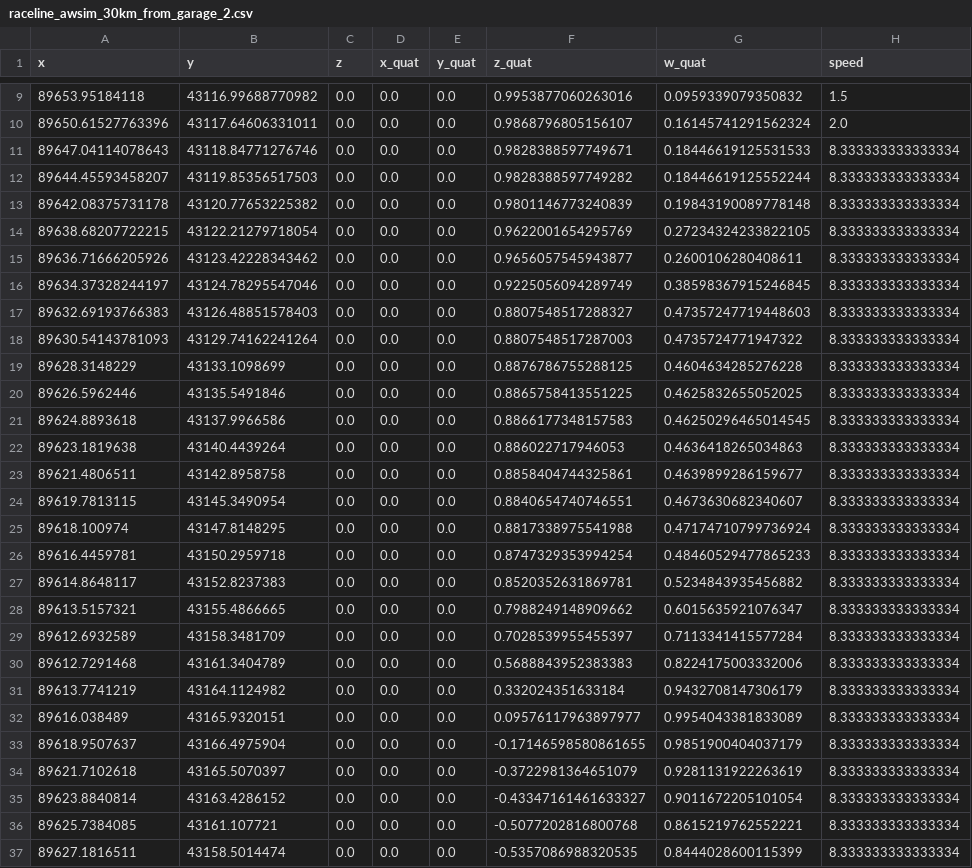
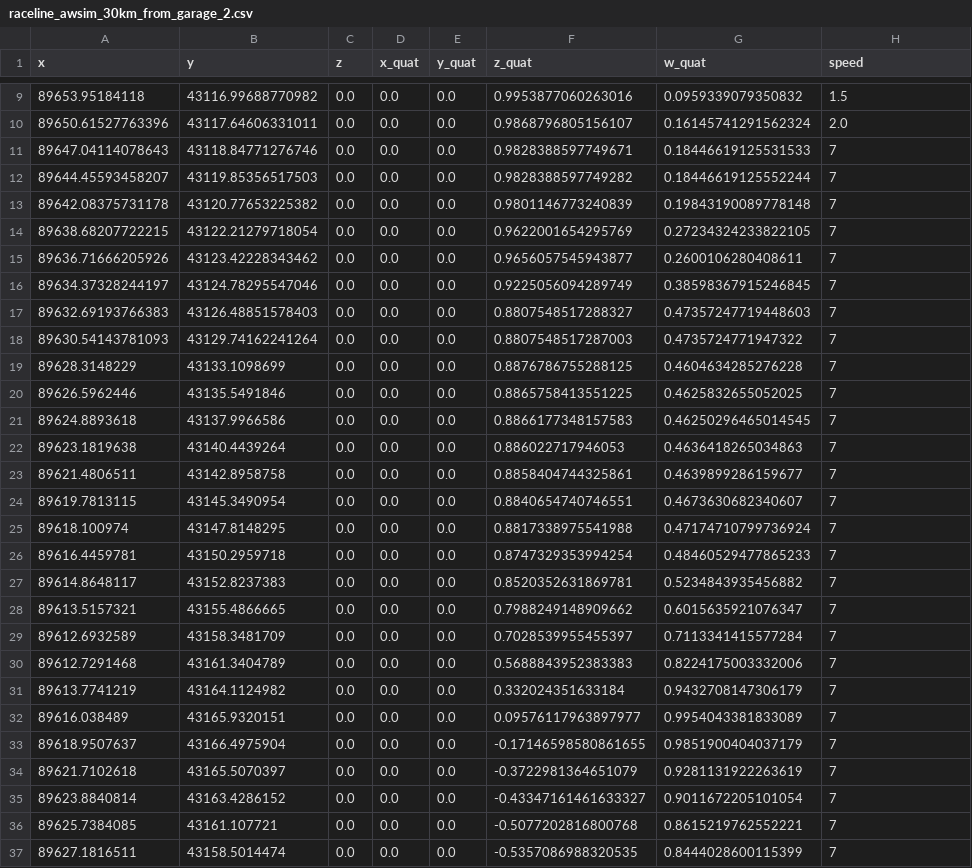
Before and after one commit to taka1223/aichallenge-2025, a CSV file: aichallenge/workspace/src/aichallenge_submit/simple_trajectory_generator/data/raceline_awsim_30km_from_garage_2.csv, drawn as a sheet; only a part is shown, gaps mark what is left out; the diff covers the shown part only.

Commit message:
venv作成。racelineエクセル変更

```diff
--- a/aichallenge/workspace/src/aichallenge_submit/simple_trajectory_generator/data/raceline_awsim_30km_from_garage_2.csv
+++ b/aichallenge/workspace/src/aichallenge_submit/simple_trajectory_generator/data/raceline_awsim_30km_from_garage_2.csv
@@ -10,28 +10,28 @@ x,y,z,x_quat,y_quat,z_quat,w_quat,speed
 89650.61527763396,43117.64606331011,0.0,0.0,0.0,0.9868796805156107,0.16145741291562324,2.0
-89647.04114078643,43118.84771276746,0.0,0.0,0.0,0.9828388597749671,0.18446619125531533,8.333333333333334
-89644.45593458207,43119.85356517503,0.0,0.0,0.0,0.9828388597749282,0.18446619125552244,8.333333333333334
-89642.08375731178,43120.77653225382,0.0,0.0,0.0,0.9801146773240839,0.19843190089778148,8.333333333333334
-89638.68207722215,43122.21279718054,0.0,0.0,0.0,0.9622001654295769,0.27234324233822105,8.333333333333334
-89636.71666205926,43123.42228343462,0.0,0.0,0.0,0.9656057545943877,0.2600106280408611,8.333333333333334
-89634.37328244197,43124.78295547046,0.0,0.0,0.0,0.9225056094289749,0.38598367915246845,8.333333333333334
-89632.69193766383,43126.48851578403,0.0,0.0,0.0,0.8807548517288327,0.47357247719448603,8.333333333333334
-89630.54143781093,43129.74162241264,0.0,0.0,0.0,0.8807548517287003,0.4735724771947322,8.333333333333334
-89628.3148229,43133.1098699,0.0,0.0,0.0,0.8876786755288125,0.4604634285276228,8.333333333333334
-89626.5962446,43135.5491846,0.0,0.0,0.0,0.8865758413551225,0.4625832655052025,8.333333333333334
-89624.8893618,43137.9966586,0.0,0.0,0.0,0.8866177348157583,0.46250296465014545,8.333333333333334
-89623.1819638,43140.4439264,0.0,0.0,0.0,0.886022717946053,0.4636418265034863,8.333333333333334
-89621.4806511,43142.8958758,0.0,0.0,0.0,0.8858404744325861,0.4639899286159677,8.333333333333334
-89619.7813115,43145.3490954,0.0,0.0,0.0,0.8840654740746551,0.4673630682340607,8.333333333333334
-89618.100974,43147.8148295,0.0,0.0,0.0,0.8817338975541988,0.47174710799736924,8.333333333333334
-89616.4459781,43150.2959718,0.0,0.0,0.0,0.8747329353994254,0.48460529477865233,8.333333333333334
-89614.8648117,43152.8237383,0.0,0.0,0.0,0.8520352631869781,0.5234843935456882,8.333333333333334
-89613.5157321,43155.4866665,0.0,0.0,0.0,0.7988249148909662,0.6015635921076347,8.333333333333334
-89612.6932589,43158.3481709,0.0,0.0,0.0,0.7028539955455397,0.7113341415577284,8.333333333333334
-89612.7291468,43161.3404789,0.0,0.0,0.0,0.5688843952383383,0.8224175003332006,8.333333333333334
-89613.7741219,43164.1124982,0.0,0.0,0.0,0.332024351633184,0.9432708147306179,8.333333333333334
-89616.038489,43165.9320151,0.0,0.0,0.0,0.09576117963897977,0.9954043381833089,8.333333333333334
-89618.9507637,43166.4975904,0.0,0.0,0.0,-0.17146598580861655,0.9851900404037179,8.333333333333334
-89621.7102618,43165.5070397,0.0,0.0,0.0,-0.3722981364651079,0.9281131922263619,8.333333333333334
-89623.8840814,43163.4286152,0.0,0.0,0.0,-0.43347161461633327,0.9011672205101054,8.333333333333334
-89625.7384085,43161.107721,0.0,0.0,0.0,-0.5077202816800768,0.8615219762552221,8.333333333333334
-89627.1816511,43158.5014474,0.0,0.0,0.0,-0.5357086988320535,0.8444028600115399,8.333333333333334
+89647.04114078643,43118.84771276746,0.0,0.0,0.0,0.9828388597749671,0.18446619125531533,7
+89644.45593458207,43119.85356517503,0.0,0.0,0.0,0.9828388597749282,0.18446619125552244,7
+89642.08375731178,43120.77653225382,0.0,0.0,0.0,0.9801146773240839,0.19843190089778148,7
+89638.68207722215,43122.21279718054,0.0,0.0,0.0,0.9622001654295769,0.27234324233822105,7
+89636.71666205926,43123.42228343462,0.0,0.0,0.0,0.9656057545943877,0.2600106280408611,7
+89634.37328244197,43124.78295547046,0.0,0.0,0.0,0.9225056094289749,0.38598367915246845,7
+89632.69193766383,43126.48851578403,0.0,0.0,0.0,0.8807548517288327,0.47357247719448603,7
+89630.54143781093,43129.74162241264,0.0,0.0,0.0,0.8807548517287003,0.4735724771947322,7
+89628.3148229,43133.1098699,0.0,0.0,0.0,0.8876786755288125,0.4604634285276228,7
+89626.5962446,43135.5491846,0.0,0.0,0.0,0.8865758413551225,0.4625832655052025,7
+89624.8893618,43137.9966586,0.0,0.0,0.0,0.8866177348157583,0.46250296465014545,7
+89623.1819638,43140.4439264,0.0,0.0,0.0,0.886022717946053,0.4636418265034863,7
+89621.4806511,43142.8958758,0.0,0.0,0.0,0.8858404744325861,0.4639899286159677,7
+89619.7813115,43145.3490954,0.0,0.0,0.0,0.8840654740746551,0.4673630682340607,7
+89618.100974,43147.8148295,0.0,0.0,0.0,0.8817338975541988,0.47174710799736924,7
+89616.4459781,43150.2959718,0.0,0.0,0.0,0.8747329353994254,0.48460529477865233,7
+89614.8648117,43152.8237383,0.0,0.0,0.0,0.8520352631869781,0.5234843935456882,7
+89613.5157321,43155.4866665,0.0,0.0,0.0,0.7988249148909662,0.6015635921076347,7
+89612.6932589,43158.3481709,0.0,0.0,0.0,0.7028539955455397,0.7113341415577284,7
+89612.7291468,43161.3404789,0.0,0.0,0.0,0.5688843952383383,0.8224175003332006,7
+89613.7741219,43164.1124982,0.0,0.0,0.0,0.332024351633184,0.9432708147306179,7
+89616.038489,43165.9320151,0.0,0.0,0.0,0.09576117963897977,0.9954043381833089,7
+89618.9507637,43166.4975904,0.0,0.0,0.0,-0.17146598580861655,0.9851900404037179,7
+89621.7102618,43165.5070397,0.0,0.0,0.0,-0.3722981364651079,0.9281131922263619,7
+89623.8840814,43163.4286152,0.0,0.0,0.0,-0.43347161461633327,0.9011672205101054,7
+89625.7384085,43161.107721,0.0,0.0,0.0,-0.5077202816800768,0.8615219762552221,7
+89627.1816511,43158.5014474,0.0,0.0,0.0,-0.5357086988320535,0.8444028600115399,7
```
Also changed, not shown: 95 edited cells elsewhere in this file, 2 other files.
